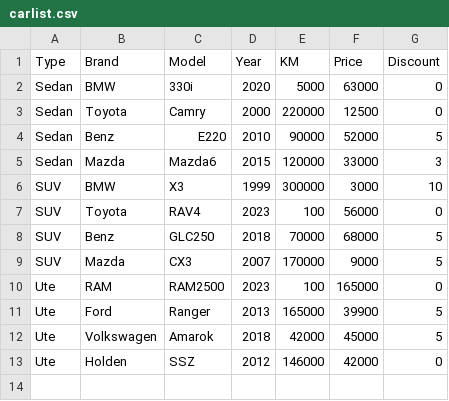
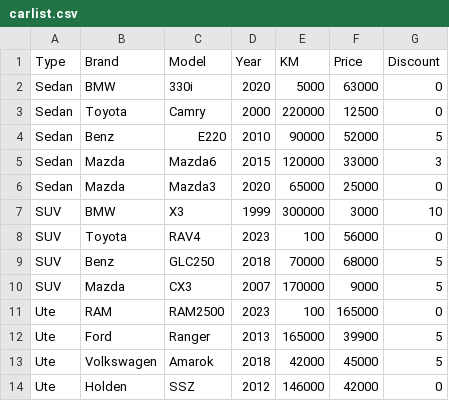
Before and after one commit to xzj66778899/Assignment_T1A3, a CSV file: carlist.csv, drawn as a sheet.

Commit message:
print_brand test completed

```diff
--- a/carlist.csv
+++ b/carlist.csv
@@ -5,2 +5,3 @@ Sedan,Benz,E220,2010,90000,52000,5
 Sedan,Mazda,Mazda6,2015,120000,33000,3
+Sedan,Mazda,Mazda3,2020,65000,25000,0
 SUV,BMW,X3,1999,300000,3000,10
```
Also changed, not shown: 4 other files.
